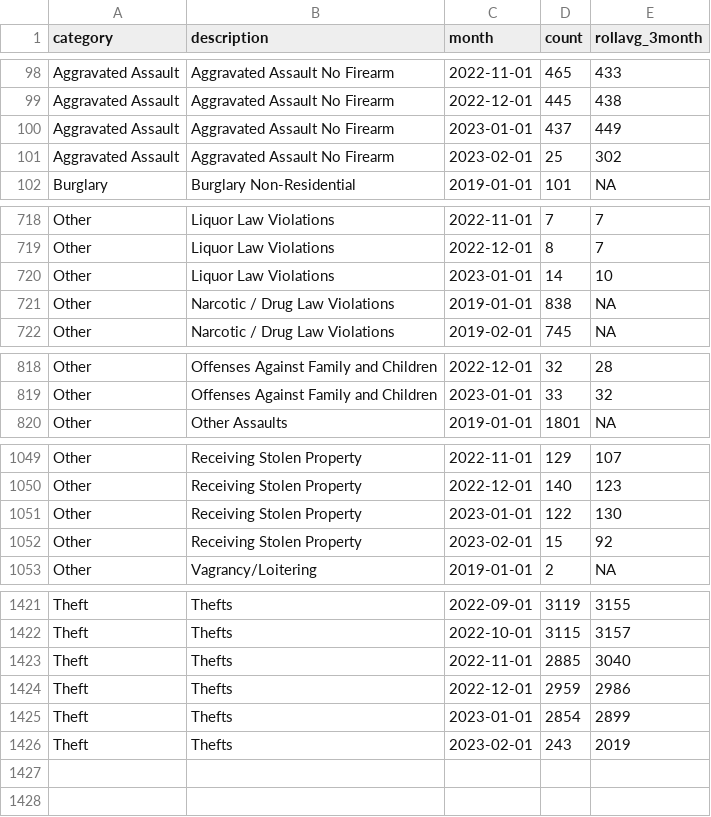
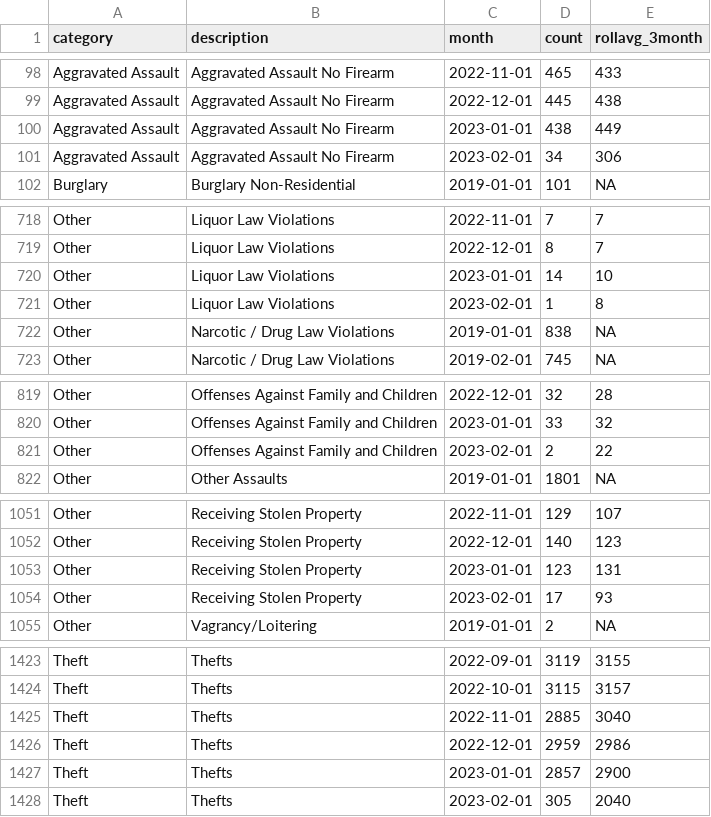
Before and after one commit to abcotvdata/safetytracker_philadelphia, a CSV file: data/output/monthly/citywide_detailed_monthly.csv, drawn as a sheet; only a part is shown, gaps mark what is left out; the diff covers the shown part only.

Commit message:
New crime data collected

```diff
--- a/data/output/monthly/citywide_detailed_monthly.csv
+++ b/data/output/monthly/citywide_detailed_monthly.csv
@@ -99,4 +99,4 @@ Aggravated Assault,Aggravated Assault No Firearm,2022-11-01,465,433
 Aggravated Assault,Aggravated Assault No Firearm,2022-12-01,445,438
-Aggravated Assault,Aggravated Assault No Firearm,2023-01-01,437,449
-Aggravated Assault,Aggravated Assault No Firearm,2023-02-01,25,302
+Aggravated Assault,Aggravated Assault No Firearm,2023-01-01,438,449
+Aggravated Assault,Aggravated Assault No Firearm,2023-02-01,34,306
 Burglary,Burglary Non-Residential,2019-01-01,101,NA
@@ -720,2 +720,3 @@ Other,Liquor Law Violations,2022-12-01,8,7
 Other,Liquor Law Violations,2023-01-01,14,10
+Other,Liquor Law Violations,2023-02-01,1,8
 Other,Narcotic / Drug Law Violations,2019-01-01,838,NA
@@ -819,2 +820,3 @@ Other,Offenses Against Family and Children,2022-12-01,32,28
 Other,Offenses Against Family and Children,2023-01-01,33,32
+Other,Offenses Against Family and Children,2023-02-01,2,22
 Other,Other Assaults,2019-01-01,1801,NA
@@ -1050,4 +1052,4 @@ Other,Receiving Stolen Property,2022-11-01,129,107
 Other,Receiving Stolen Property,2022-12-01,140,123
-Other,Receiving Stolen Property,2023-01-01,122,130
-Other,Receiving Stolen Property,2023-02-01,15,92
+Other,Receiving Stolen Property,2023-01-01,123,131
+Other,Receiving Stolen Property,2023-02-01,17,93
 Other,Vagrancy/Loitering,2019-01-01,2,NA
@@ -1424,3 +1426,3 @@ Theft,Thefts,2022-11-01,2885,3040
 Theft,Thefts,2022-12-01,2959,2986
-Theft,Thefts,2023-01-01,2854,2899
-Theft,Thefts,2023-02-01,243,2019
+Theft,Thefts,2023-01-01,2857,2900
+Theft,Thefts,2023-02-01,305,2040
```
Also changed, not shown: 35 edited cells elsewhere in this file, data/output/districts/assaults_district.csv, data/output/districts/burglaries_district.csv, 41 other files.
